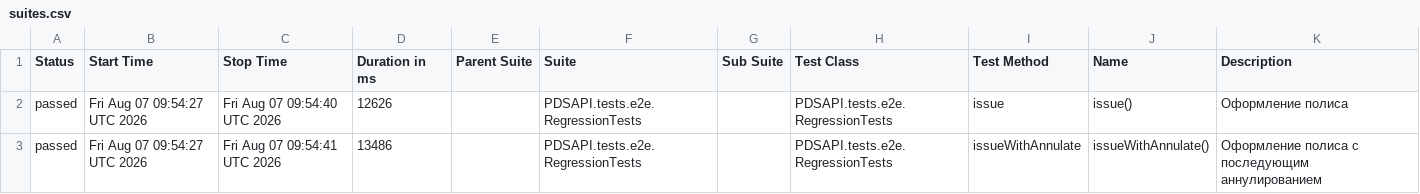
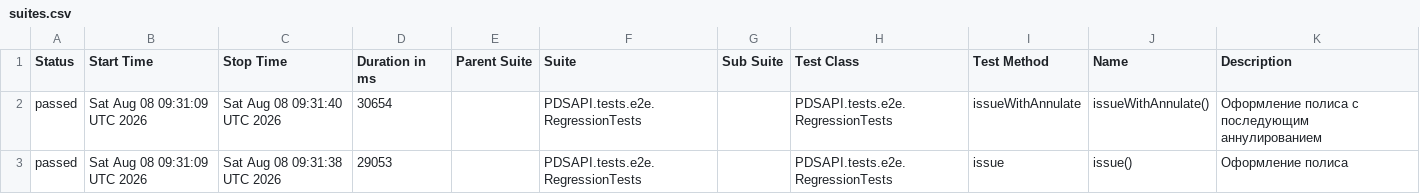
Before and after one commit to Dania13/java-test-QA, a CSV file: data/suites.csv, drawn as a sheet.

```diff
--- a/data/suites.csv
+++ b/data/suites.csv
@@ -1,3 +1,3 @@
 "Status","Start Time","Stop Time","Duration in ms","Parent Suite","Suite","Sub Suite","Test Class","Test Method","Name","Description"
-"passed","Fri Aug 07 09:54:27 UTC 2026","Fri Aug 07 09:54:40 UTC 2026","12626","","PDSAPI.tests.e2e.RegressionTests","","PDSAPI.tests.e2e.RegressionTests","issue","issue()","Оформление полиса"
-"passed","Fri Aug 07 09:54:27 UTC 2026","Fri Aug 07 09:54:41 UTC 2026","13486","","PDSAPI.tests.e2e.RegressionTests","","PDSAPI.tests.e2e.RegressionTests","issueWithAnnulate","issueWithAnnulate()","Оформление полиса с последующим аннулированием"
+"passed","Sat Aug 08 09:31:09 UTC 2026","Sat Aug 08 09:31:40 UTC 2026","30654","","PDSAPI.tests.e2e.RegressionTests","","PDSAPI.tests.e2e.RegressionTests","issueWithAnnulate","issueWithAnnulate()","Оформление полиса с последующим аннулированием"
+"passed","Sat Aug 08 09:31:09 UTC 2026","Sat Aug 08 09:31:38 UTC 2026","29053","","PDSAPI.tests.e2e.RegressionTests","","PDSAPI.tests.e2e.RegressionTests","issue","issue()","Оформление полиса"
```
Also changed, not shown: 47 other files.
